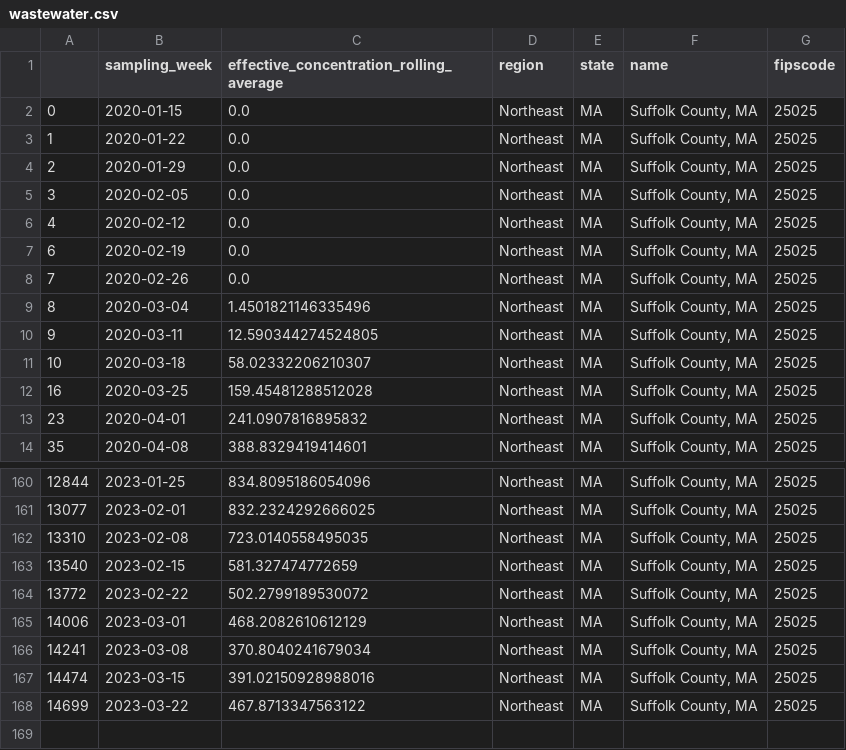
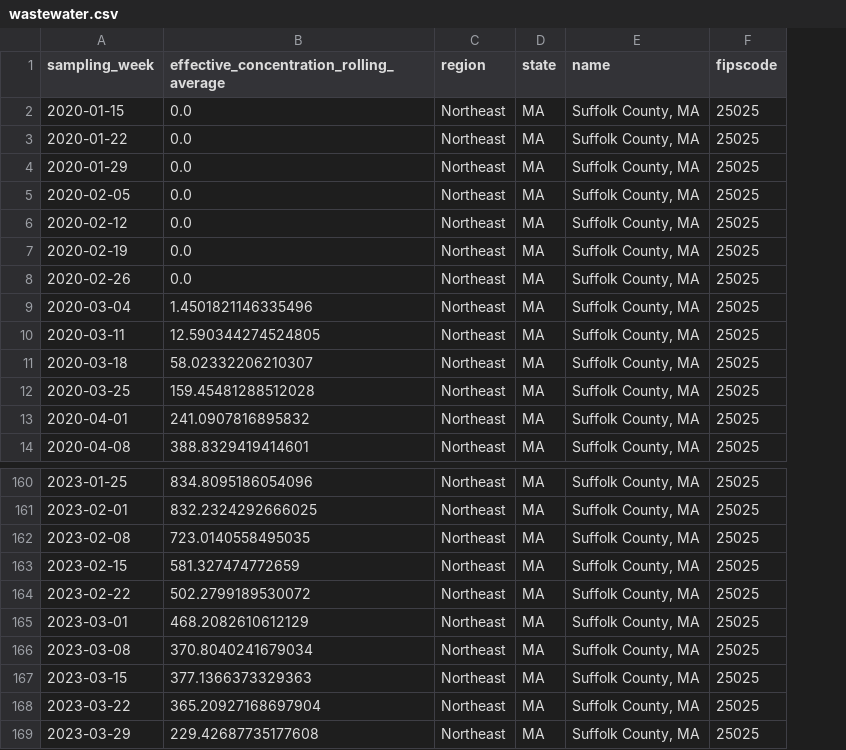
Before and after one commit to s1rh3nry/covid_calc, a CSV file: data/biobot/wastewater.csv, drawn as a sheet; only a part is shown, gaps mark what is left out; removed rows and columns are numbered as before the commit, all else as after; the diff names each change by its address in the sheet, - before the commit and + after, or states it on an @@ line.

Commit message:
Data update

```diff
--- a/data/biobot/wastewater.csv
+++ b/data/biobot/wastewater.csv
-column A, rows 2-14: 0 | 1 | 2 | 3 | 4 | 6 | 7 | 8 | 9 | 10 | 16 | 23 | 35; rows 160-168: 12844 | 13077 | 13310 | 13540 | 13772 | 14006 | 14241 | 14474 | 14699
-B167: 391.02150928988016
+B167: 377.1366373329363
-B168: 467.8713347563122
+B168: 365.20927168697904
+row 169: 2023-03-29 | 229.42687735177608 | Northeast | MA | Suffolk County, MA | 25025
```
Also changed, not shown: data/MA/mortality.csv, 4 other files.
